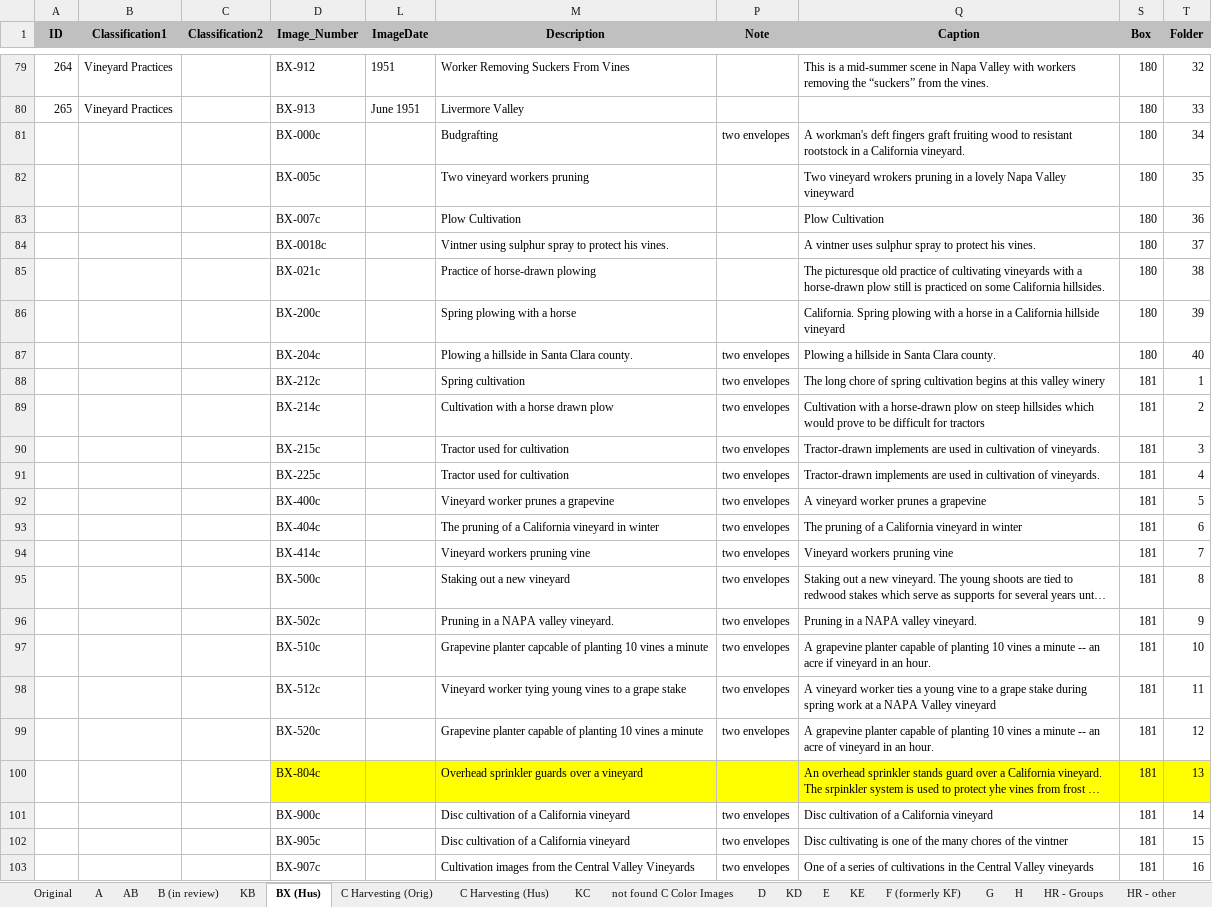
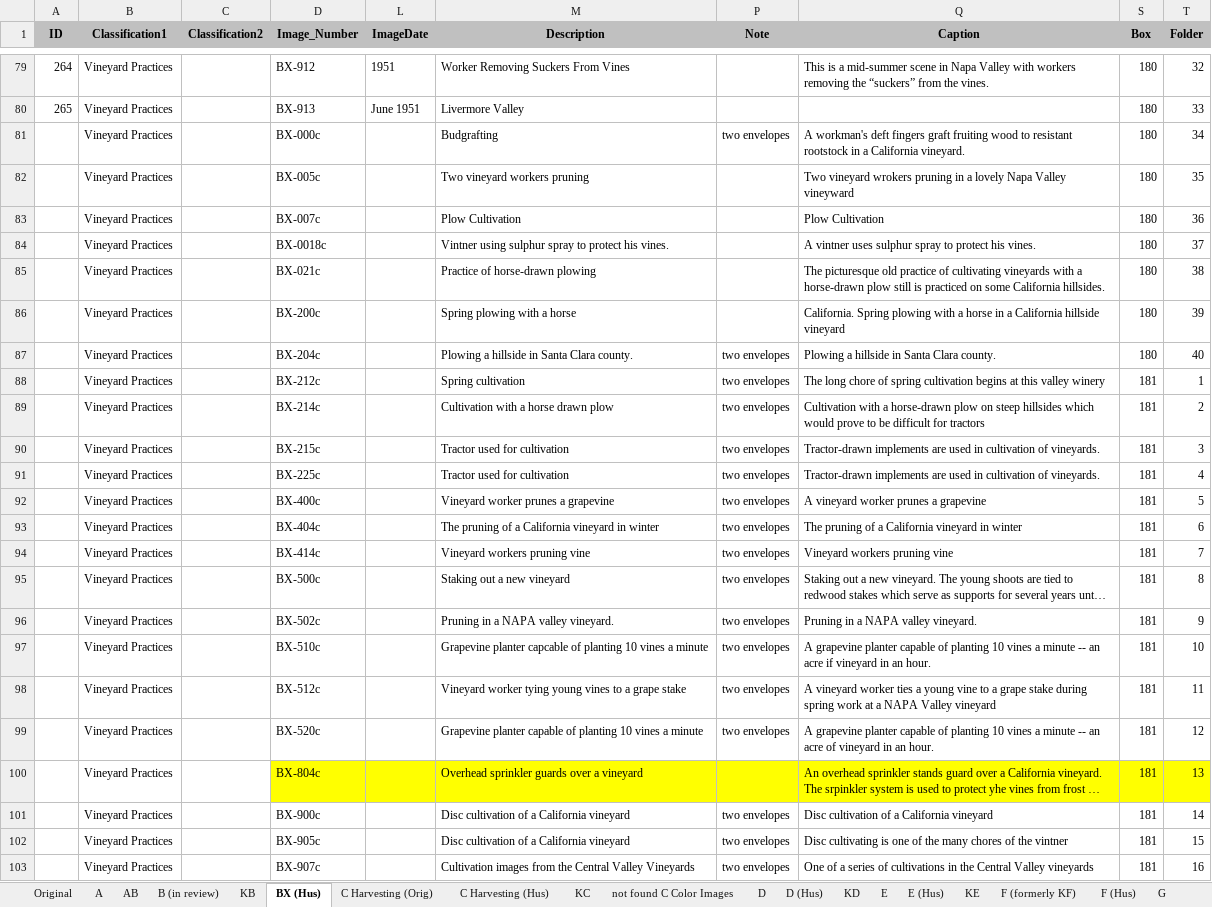
Before and after one commit to lizcphillips/UCD-WineInstitute, an Excel workbook: photoDbExport.xlsx, sheet BX (Hus), drawn as a sheet; only a part is shown, gaps mark what is left out; long unchanged cells end in …; values as stored, in another font and other column widths than the file's, no borders; the diff names each change by its address in the sheet, - before the commit and + after, or states it on an @@ line.

```diff
--- a/photoDbExport.xlsx (sheet BX (Hus))
+++ b/photoDbExport.xlsx (sheet BX (Hus))
+sheet tab: D (Hus)
+sheet tab: E (Hus)
+sheet tab: F (Hus)
-B81:B103 (Classification1): (empty)
+B81:B103 (Classification1): Vineyard Practices
```
Also changed, not shown: sheet J, sheet A, other sheet tabs, hidden cells.
